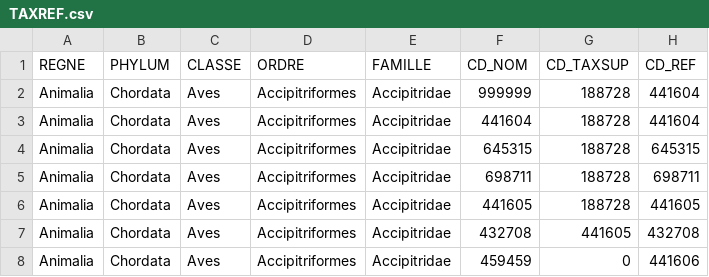
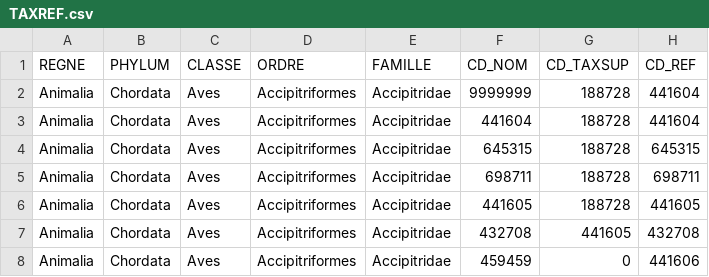
Before and after one commit to DesignedOC/NAO, a CSV file: public/uploads/taxref/TAXREF.csv, drawn as a sheet; only a part is shown; the diff names each change by its address in the sheet, - before the commit and + after, or states it on an @@ line.

Commit message:
Maj entity + maj taxrefBaseImport

```diff
--- a/public/uploads/taxref/TAXREF.csv
+++ b/public/uploads/taxref/TAXREF.csv
-F2 (CD_NOM): 999999
+F2 (CD_NOM): 9999999
```
Also changed, not shown: 12 other files.
